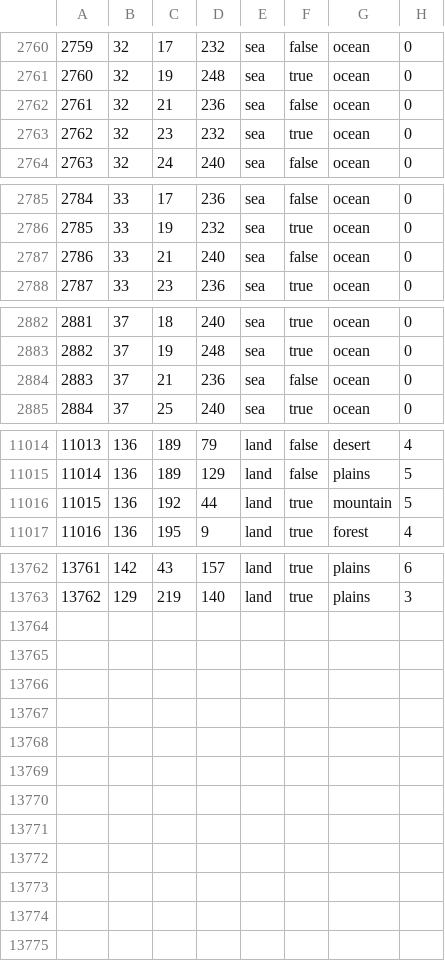
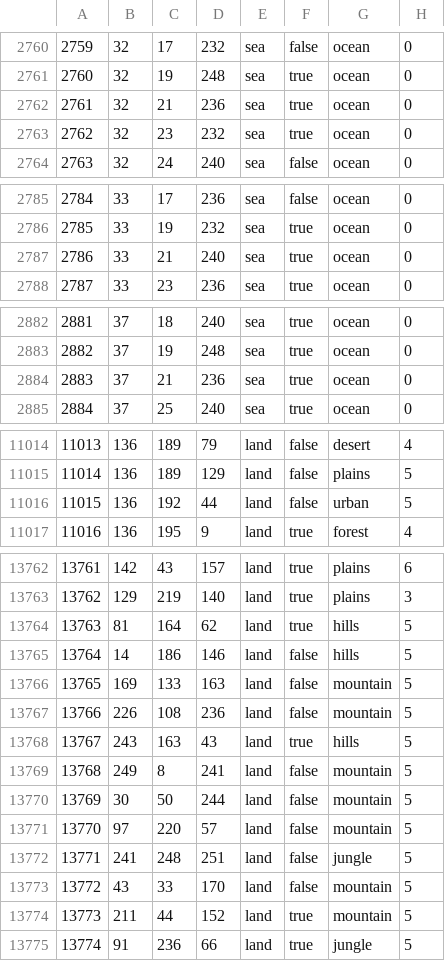
Before and after one commit to generalisofficial/tia2018, a CSV file: map/definition.csv, drawn as a sheet; only a part is shown, gaps mark what is left out; the diff covers the shown part only.

```diff
--- a/map/definition.csv
+++ b/map/definition.csv
@@ -2761,3 +2761,3 @@
 2760;32;19;248;sea;true;ocean;0
-2761;32;21;236;sea;false;ocean;0
+2761;32;21;236;sea;true;ocean;0
 2762;32;23;232;sea;true;ocean;0
@@ -2786,3 +2786,3 @@
 2785;33;19;232;sea;true;ocean;0
-2786;33;21;240;sea;false;ocean;0
+2786;33;21;240;sea;true;ocean;0
 2787;33;23;236;sea;true;ocean;0
@@ -2883,3 +2883,3 @@
 2882;37;19;248;sea;true;ocean;0
-2883;37;21;236;sea;false;ocean;0
+2883;37;21;236;sea;true;ocean;0
 2884;37;25;240;sea;true;ocean;0
@@ -11015,3 +11015,3 @@
 11014;136;189;129;land;false;plains;5
-11015;136;192;44;land;true;mountain;5
+11015;136;192;44;land;false;urban;5
 11016;136;195;9;land;true;forest;4
@@ -13763 +13763,13 @@
 13762;129;219;140;land;true;plains;3
+13763;81;164;62;land;true;hills;5
+13764;14;186;146;land;false;hills;5
+13765;169;133;163;land;false;mountain;5
+13766;226;108;236;land;false;mountain;5
+13767;243;163;43;land;true;hills;5
+13768;249;8;241;land;false;mountain;5
+13769;30;50;244;land;false;mountain;5
+13770;97;220;57;land;false;mountain;5
+13771;241;248;251;land;false;jungle;5
+13772;43;33;170;land;false;mountain;5
+13773;211;44;152;land;true;mountain;5
+13774;91;236;66;land;true;jungle;5
```
Also changed, not shown: 5 edited cells elsewhere in this file, 45 other files.
